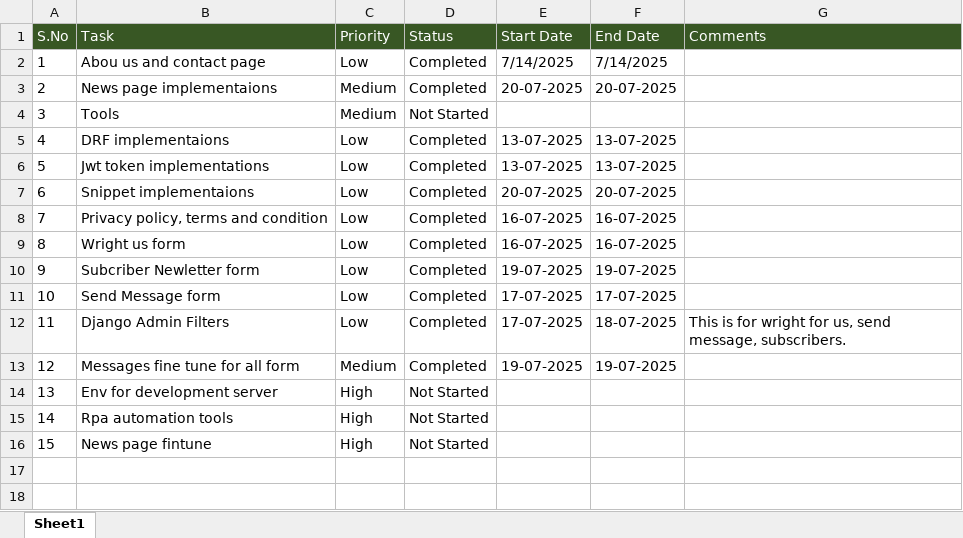
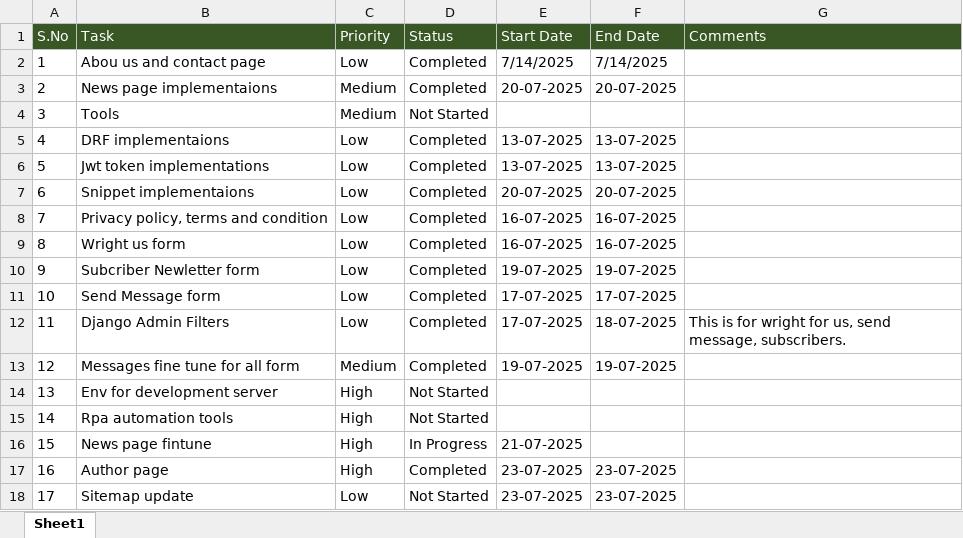
Before and after one commit to ManiGit123/mBlogLive, an Excel workbook: Task to do.xlsx, sheet Sheet1, drawn as a sheet; values as stored, in another font and other column widths than the file's, no borders; the diff names each change by its address in the sheet, - before the commit and + after, or states it on an @@ line.

Commit message:
Author page setup done

```diff
--- a/Task to do.xlsx (sheet Sheet1)
+++ b/Task to do.xlsx (sheet Sheet1)
-D16 (Status): Not Started
+D16 (Status): In Progress
-E16 (Start Date): (empty)
+E16 (Start Date): 21-07-2025
+row 17: 16 | Author page | High | Completed | 23-07-2025 | 23-07-2025
+row 18: 17 | Sitemap update | Low | Not Started | 23-07-2025 | 23-07-2025
```
Also changed, not shown: 18 other files.
